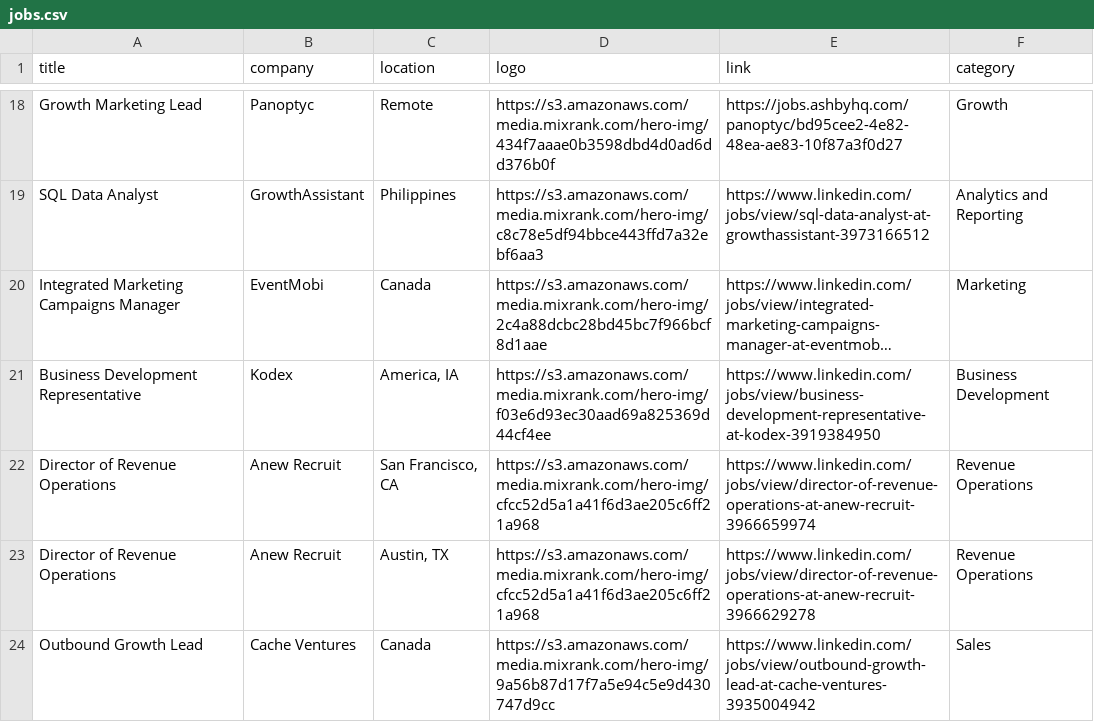
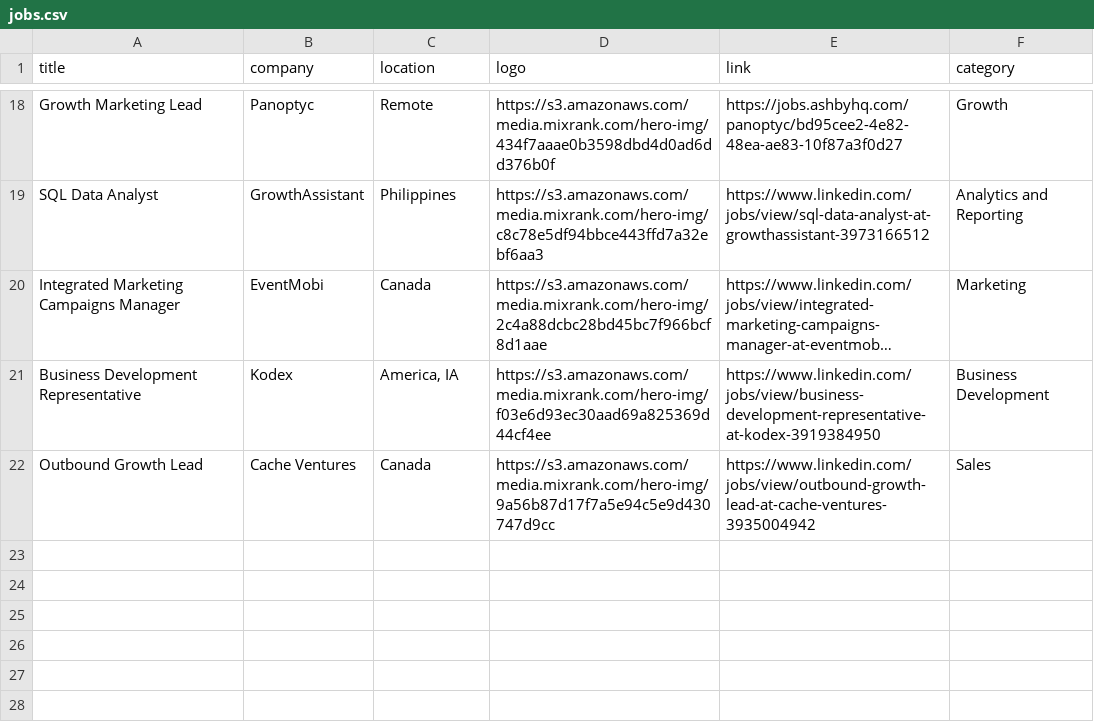
Before and after one commit to pranavmital/public-assets, a CSV file: jobs.csv, drawn as a sheet; only a part is shown, gaps mark what is left out; long unchanged cells end in …; the diff names each change by its address in the sheet, - before the commit and + after, or states it on an @@ line.

Commit message:
update jobs

```diff
--- a/jobs.csv
+++ b/jobs.csv
-row 22: Director of Revenue Operations | Anew Recruit | San Francisco, CA | https://s3.amazonaws.com/media.mixrank.com/hero-img/cfcc52d5a1a41f6d3ae205c6ff21a968 | https://www.linkedin.com/jobs/view/director-of-revenue-operations-at-anew-recruit-3966659974 | Revenue Operations
-row 23: Director of Revenue Operations | Anew Recruit | Austin, TX | https://s3.amazonaws.com/media.mixrank.com/hero-img/cfcc52d5a1a41f6d3ae205c6ff21a968 | https://www.linkedin.com/jobs/view/director-of-revenue-operations-at-anew-recruit-3966629278 | Revenue Operations
```
